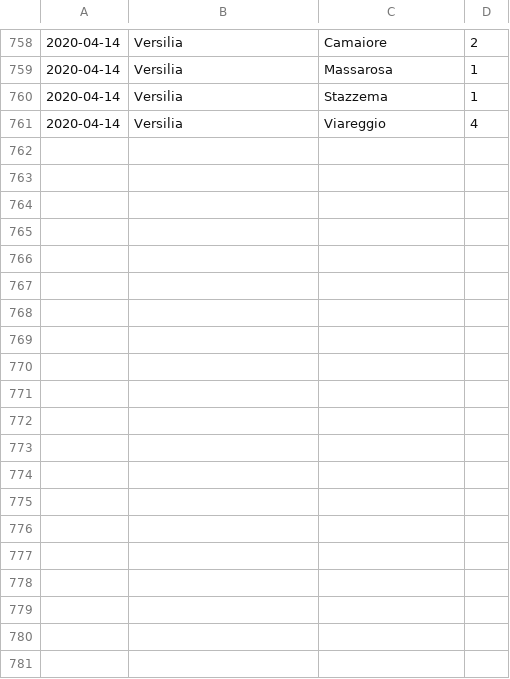
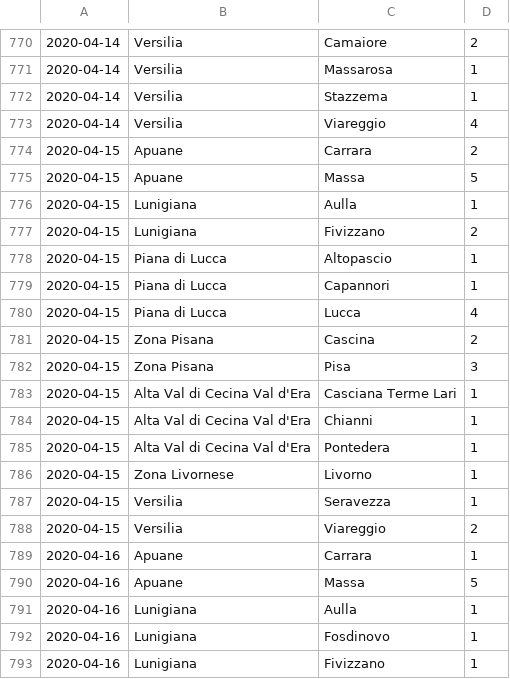
Before and after one commit to covid-toscana-nw/dataset, a CSV file: toscana_nw_contagi.csv, drawn as a sheet; only a part is shown, gaps mark what is left out; the diff covers the shown part only.

Commit message:
Update toscana_nw_contagi.csv

```diff
--- a/toscana_nw_contagi.csv
+++ b/toscana_nw_contagi.csv
@@ -761 +773,21 @@
 2020-04-14,Versilia,Viareggio,	4
+2020-04-15,Apuane,Carrara, 2
+2020-04-15,Apuane,Massa, 5
+2020-04-15,Lunigiana,Aulla, 1
+2020-04-15,Lunigiana,Fivizzano, 2
+2020-04-15,Piana di Lucca,Altopascio, 1
+2020-04-15,Piana di Lucca,Capannori, 1
+2020-04-15,Piana di Lucca,Lucca, 4
+2020-04-15,Zona Pisana,Cascina, 2
+2020-04-15,Zona Pisana,Pisa, 3
+2020-04-15,Alta  Val di Cecina Val d'Era,Casciana Terme Lari, 1
+2020-04-15,Alta  Val di Cecina Val d'Era,Chianni, 1
+2020-04-15,Alta  Val di Cecina Val d'Era,Pontedera, 1
+2020-04-15,Zona Livornese,Livorno, 1
+2020-04-15,Versilia,Seravezza, 1
+2020-04-15,Versilia, Viareggio, 2
+2020-04-16,Apuane,Carrara, 1
+2020-04-16,Apuane,Massa, 5
+2020-04-16,Lunigiana,Aulla, 1
+2020-04-16,Lunigiana,Fosdinovo,1
+2020-04-16,Lunigiana,Fivizzano,1
```
Also changed, not shown: 25 added rows elsewhere in this file.
